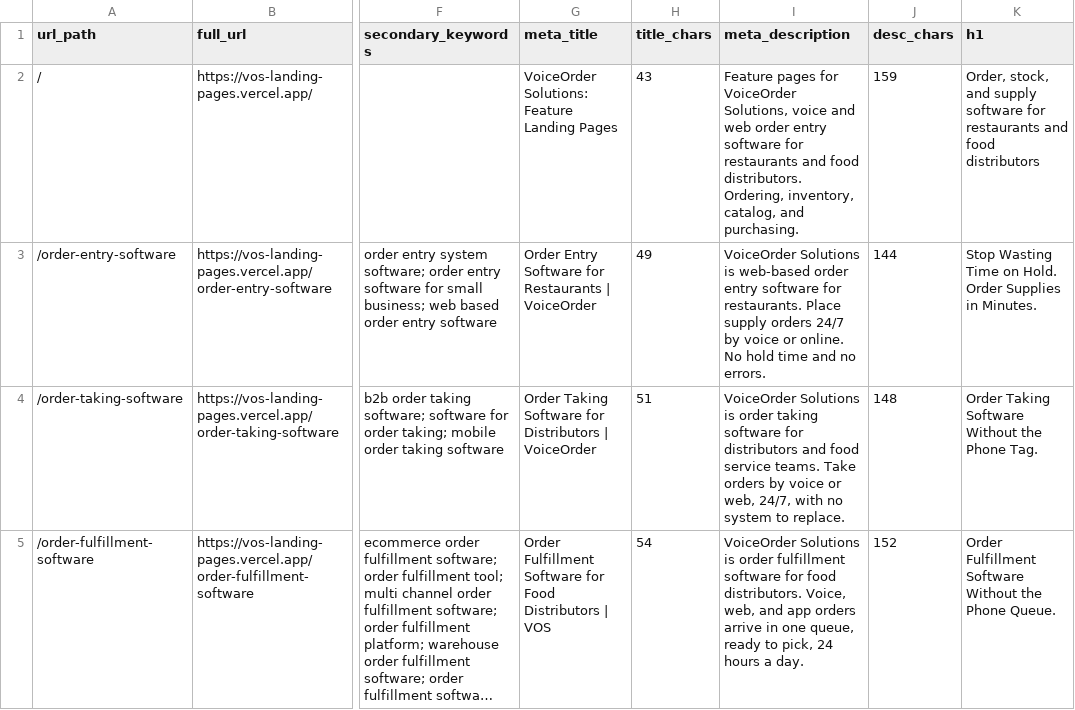
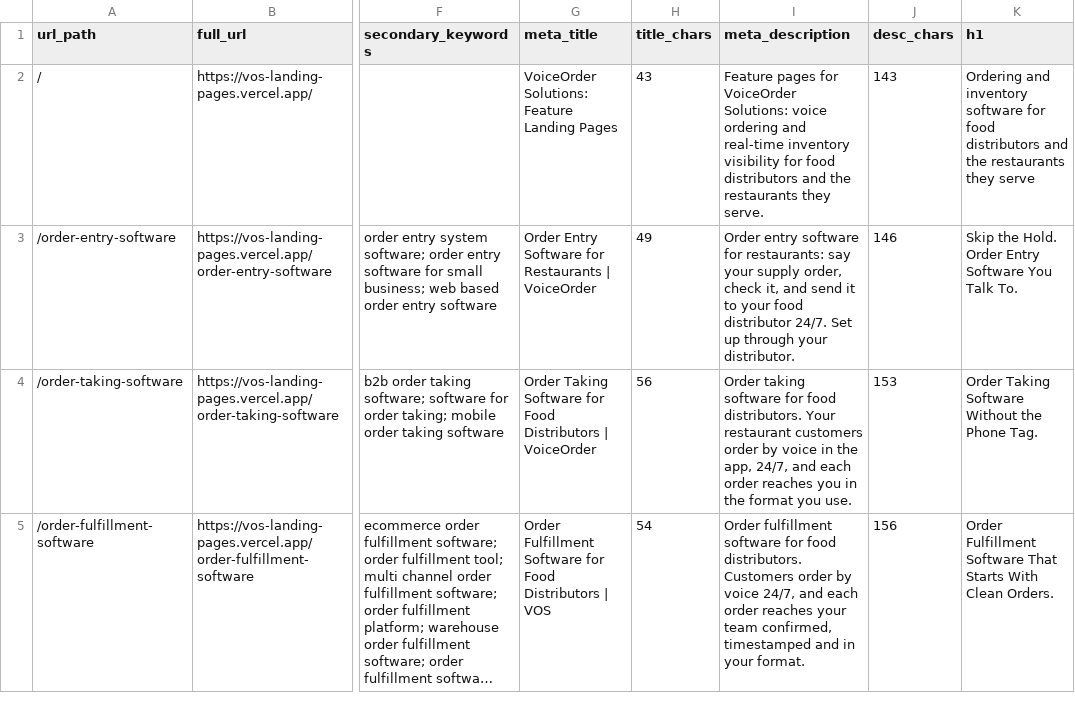
Before and after one commit to busyeugene/vos-landing-pages, a CSV file: vos-page-metadata.csv, drawn as a sheet; only a part is shown, gaps mark what is left out; long unchanged cells end in …; the diff covers the shown part only; the diff names each change by its address in the sheet, - before the commit and + after, or states it on an @@ line.

```diff
--- a/vos-page-metadata.csv
+++ b/vos-page-metadata.csv
-I2 (meta_description): …for VoiceOrder Solutions, voice and web order entry software for restaurants and food distributors. Ordering, inventory, catalog, and purchasing.
+I2 (meta_description): …for VoiceOrder Solutions: voice ordering and real-time inventory visibility for food distributors and the restaurants they serve.
-J2 (desc_chars): 159
+J2 (desc_chars): 143
-K2 (h1): Order, stock, and supply software for restaurants and food distributors
+K2 (h1): Ordering and inventory software for food distributors and the restaurants they serve
-I3 (meta_description): VoiceOrder Solutions is web-based order entry software for restaurants. Place supply orders 24/7 by voice or online. No hold time and no errors.
+I3 (meta_description): Order entry software for restaurants: say your supply order, check it, and send it to your food distributor 24/7. Set up through your distributor.
-J3 (desc_chars): 144
+J3 (desc_chars): 146
-K3 (h1): Stop Wasting Time on Hold. Order Supplies in Minutes.
+K3 (h1): Skip the Hold. Order Entry Software You Talk To.
-G4 (meta_title): …Software for Distributors |…
+G4 (meta_title): …Software for Food Distributors |…
-H4 (title_chars): 51
+H4 (title_chars): 56
-I4 (meta_description): VoiceOrder Solutions is order taking software for distributors and food service teams. Take orders by voice or web, 24/7, with no system to replace.
+I4 (meta_description): Order taking software for food distributors. Your restaurant customers order by voice in the app, 24/7, and each order reaches you in the format you use.
-J4 (desc_chars): 148
+J4 (desc_chars): 153
-I5 (meta_description): VoiceOrder Solutions is order fulfillment software for food distributors. Voice, web, and app orders arrive in one queue, ready to pick, 24 hours a day.
+I5 (meta_description): Order fulfillment software for food distributors. Customers order by voice 24/7, and each order reaches your team confirmed, timestamped and in your format.
-J5 (desc_chars): 152
+J5 (desc_chars): 156
-K5 (h1): …Fulfillment Software Without the Phone Queue.
+K5 (h1): …Fulfillment Software That Starts With Clean Orders.
```
Also changed, not shown: 50 edited cells elsewhere in this file, 40 other files.
